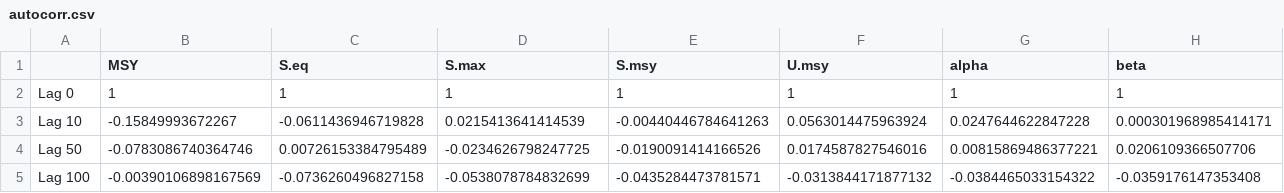
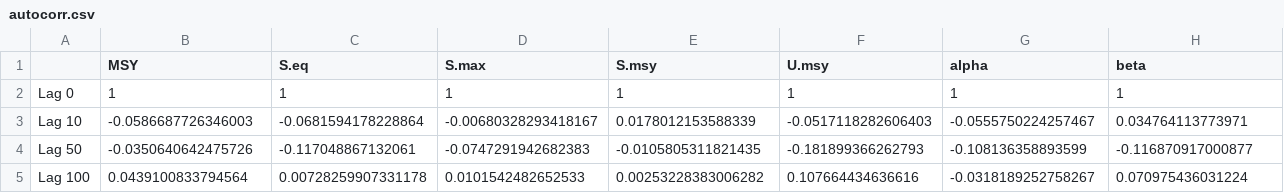
Before and after one commit to commfish/Chilkoot_Sockeye, a CSV file: state_space_model/output/rjags_Full_BaseCase/autocorr.csv, drawn as a sheet; only a part is shown; the diff covers the shown part only; the diff names each change by its address in the sheet, - before the commit and + after, or states it on an @@ line.

```diff
--- a/state_space_model/output/rjags_Full_BaseCase/autocorr.csv
+++ b/state_space_model/output/rjags_Full_BaseCase/autocorr.csv
-B3 (MSY): -0.15849993672267
+B3 (MSY): -0.0586687726346003
-C3 (S.eq): -0.0611436946719828
+C3 (S.eq): -0.0681594178228864
-D3 (S.max): 0.0215413641414539
+D3 (S.max): -0.00680328293418167
-E3 (S.msy): -0.00440446784641263
+E3 (S.msy): 0.0178012153588339
-F3 (U.msy): 0.0563014475963924
+F3 (U.msy): -0.0517118282606403
-G3 (alpha): 0.0247644622847228
+G3 (alpha): -0.0555750224257467
-H3 (beta): 0.000301968985414171
+H3 (beta): 0.034764113773971
-B4 (MSY): -0.0783086740364746
+B4 (MSY): -0.0350640642475726
-C4 (S.eq): 0.00726153384795489
+C4 (S.eq): -0.117048867132061
-D4 (S.max): -0.0234626798247725
+D4 (S.max): -0.0747291942682383
-E4 (S.msy): -0.0190091414166526
+E4 (S.msy): -0.0105805311821435
-F4 (U.msy): 0.0174587827546016
+F4 (U.msy): -0.181899366262793
-G4 (alpha): 0.00815869486377221
+G4 (alpha): -0.108136358893599
-H4 (beta): 0.0206109366507706
+H4 (beta): -0.116870917000877
-B5 (MSY): -0.00390106898167569
+B5 (MSY): 0.0439100833794564
-C5 (S.eq): -0.0736260496827158
+C5 (S.eq): 0.00728259907331178
-D5 (S.max): -0.0538078784832699
+D5 (S.max): 0.0101542482652533
-E5 (S.msy): -0.0435284473781571
+E5 (S.msy): 0.00253228383006282
-F5 (U.msy): -0.0313844171877132
+F5 (U.msy): 0.107664434636616
-G5 (alpha): -0.0384465033154322
+G5 (alpha): -0.0318189252758267
-H5 (beta): -0.0359176147353408
+H5 (beta): 0.070975436031224
```
Also changed, not shown: 15 edited cells elsewhere in this file, state_space_model/output/rjags_Full_BaseCase/coda.csv, state_space_model/output/rjags_Full_BaseCase/gelman.csv, 52 other files.
